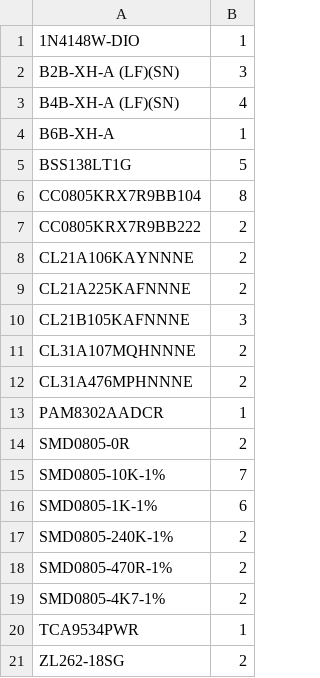
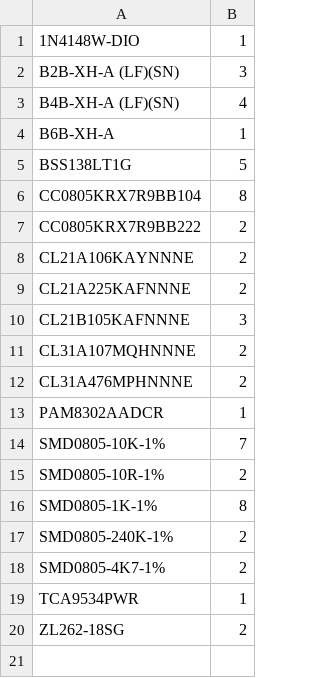
Before and after one commit to kkrzysztofik/ASG_AirsoftCounter, a CSV file: hardware/fab/carrier_tme/tme_bom.csv, drawn as a sheet.

```diff
--- a/hardware/fab/carrier_tme/tme_bom.csv
+++ b/hardware/fab/carrier_tme/tme_bom.csv
@@ -13,7 +13,6 @@ CL31A476MPHNNNE;2
 PAM8302AADCR;1
-SMD0805-0R;2
 SMD0805-10K-1%;7
-SMD0805-1K-1%;6
+SMD0805-10R-1%;2
+SMD0805-1K-1%;8
 SMD0805-240K-1%;2
-SMD0805-470R-1%;2
 SMD0805-4K7-1%;2
```
Also changed, not shown: hardware/fab/carrier_tme/bom.csv, hardware/fab/pack_xiao/bom.csv, 24 other files.
